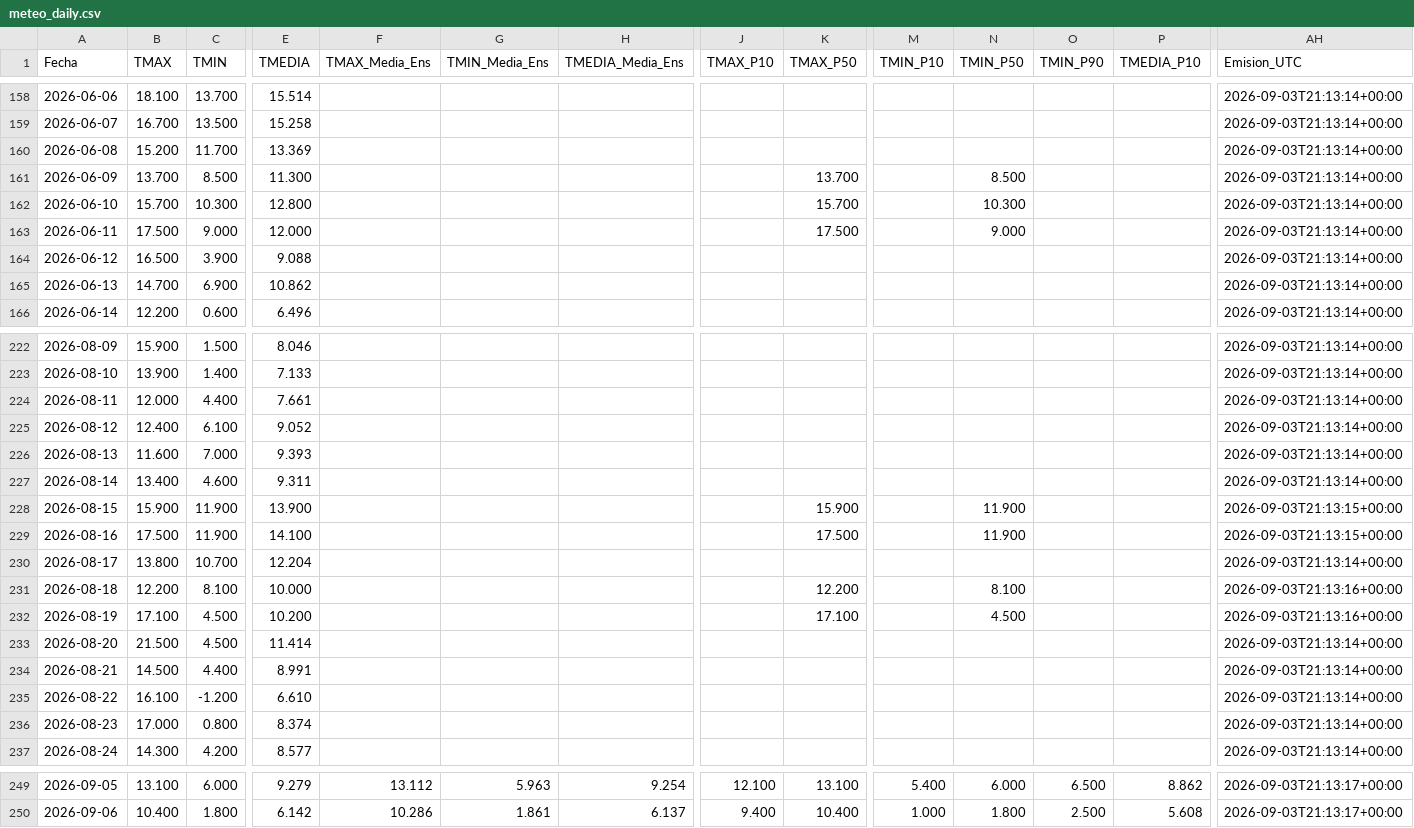
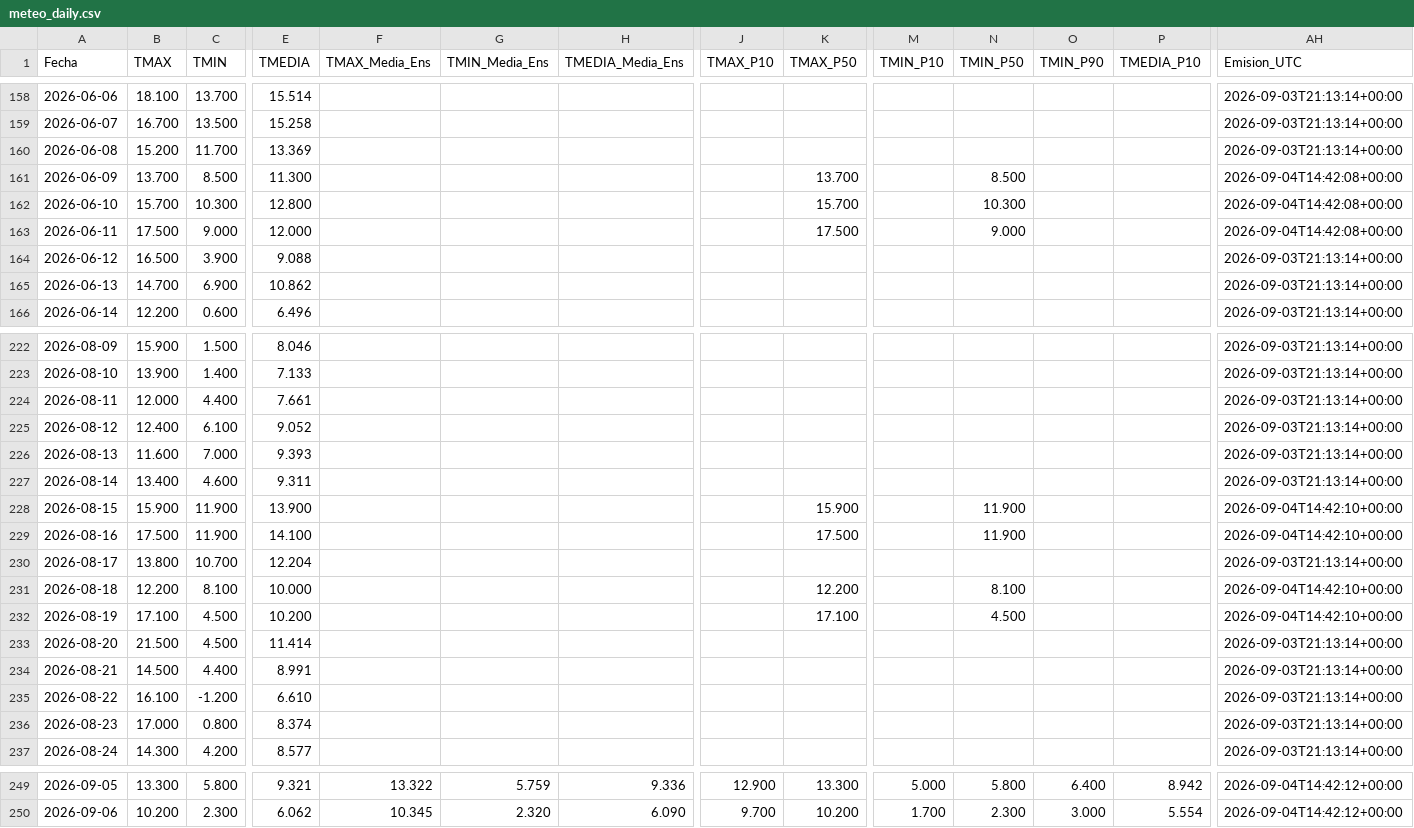
Before and after one commit to PREDWEEM/lolium_sanpedro2026, a CSV file: meteo_daily.csv, drawn as a sheet; only a part is shown, gaps mark what is left out; the diff covers the shown part only; the diff names each change by its address in the sheet, - before the commit and + after, or states it on an @@ line.

```diff
--- a/meteo_daily.csv
+++ b/meteo_daily.csv
-AH161:AH163 (Emision_UTC): 2026-09-03T21:13:14+00:00
+AH161:AH163 (Emision_UTC): 2026-09-04T14:42:08+00:00
-AH228:AH229 (Emision_UTC): 2026-09-03T21:13:15+00:00
+AH228:AH229 (Emision_UTC): 2026-09-04T14:42:10+00:00
-AH231:AH232 (Emision_UTC): 2026-09-03T21:13:16+00:00
+AH231:AH232 (Emision_UTC): 2026-09-04T14:42:10+00:00
-B249 (TMAX): 13.100
+B249 (TMAX): 13.300
-C249 (TMIN): 6.000
+C249 (TMIN): 5.800
-E249 (TMEDIA): 9.279
+E249 (TMEDIA): 9.321
-F249 (TMAX_Media_Ens): 13.112
+F249 (TMAX_Media_Ens): 13.322
-G249 (TMIN_Media_Ens): 5.963
+G249 (TMIN_Media_Ens): 5.759
-H249 (TMEDIA_Media_Ens): 9.254
+H249 (TMEDIA_Media_Ens): 9.336
-J249 (TMAX_P10): 12.100
+J249 (TMAX_P10): 12.900
-K249 (TMAX_P50): 13.100
+K249 (TMAX_P50): 13.300
-M249 (TMIN_P10): 5.400
+M249 (TMIN_P10): 5.000
-N249 (TMIN_P50): 6.000
+N249 (TMIN_P50): 5.800
-O249 (TMIN_P90): 6.500
+O249 (TMIN_P90): 6.400
-P249 (TMEDIA_P10): 8.862
+P249 (TMEDIA_P10): 8.942
-AH249:AH250 (Emision_UTC): 2026-09-03T21:13:17+00:00
+AH249:AH250 (Emision_UTC): 2026-09-04T14:42:12+00:00
-B250 (TMAX): 10.400
+B250 (TMAX): 10.200
-C250 (TMIN): 1.800
+C250 (TMIN): 2.300
-E250 (TMEDIA): 6.142
+E250 (TMEDIA): 6.062
-F250 (TMAX_Media_Ens): 10.286
+F250 (TMAX_Media_Ens): 10.345
-G250 (TMIN_Media_Ens): 1.861
+G250 (TMIN_Media_Ens): 2.320
-H250 (TMEDIA_Media_Ens): 6.137
+H250 (TMEDIA_Media_Ens): 6.090
-J250 (TMAX_P10): 9.400
+J250 (TMAX_P10): 9.700
-K250 (TMAX_P50): 10.400
+K250 (TMAX_P50): 10.200
-M250 (TMIN_P10): 1.000
+M250 (TMIN_P10): 1.700
-N250 (TMIN_P50): 1.800
+N250 (TMIN_P50): 2.300
-O250 (TMIN_P90): 2.500
+O250 (TMIN_P90): 3.000
-P250 (TMEDIA_P10): 5.608
+P250 (TMEDIA_P10): 5.554
```
Also changed, not shown: 1 added row and 116 edited cells elsewhere in this file, 2 other files.
